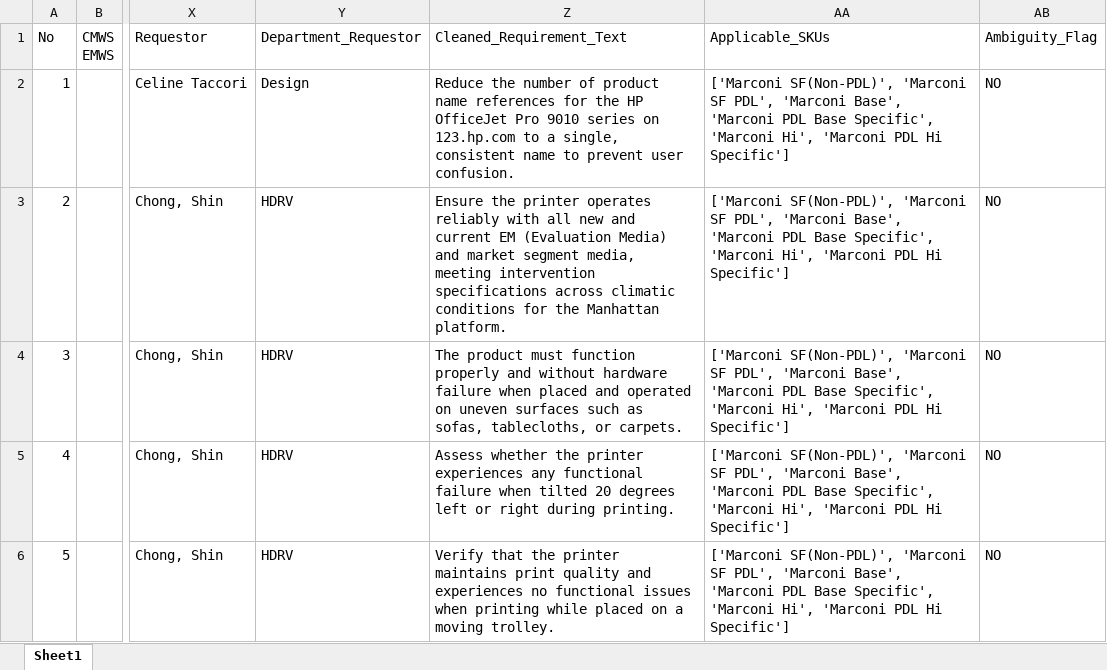
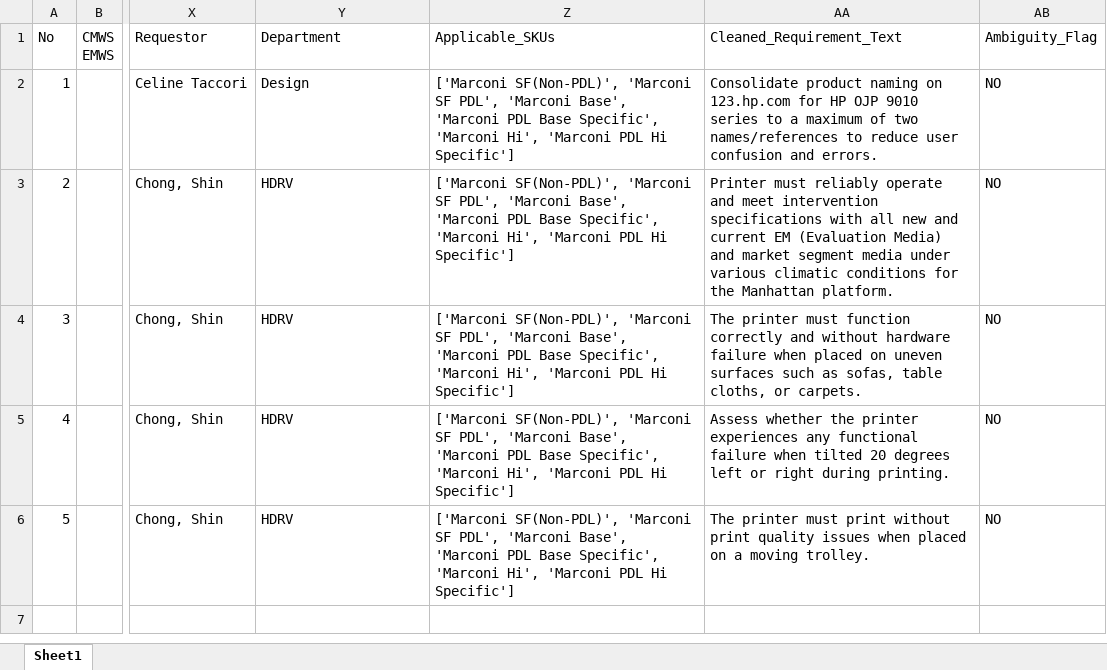
Before and after one commit to hpdxdemo/git_demo, an Excel workbook: consolidation/outputs/refactored_old_prd.xlsx, sheet Sheet1, drawn as a sheet; only a part is shown, gaps mark what is left out; values as stored, in another font and other column widths than the file's, no borders; removed rows and columns are numbered as before the commit, all else as after; the diff names each change by its address in the sheet, - before the commit and + after, or states it on an @@ line.

Commit message:
Update consolidation/outputs/refactored_old_prd.xlsx

```diff
--- a/consolidation/outputs/refactored_old_prd.xlsx (sheet Sheet1)
+++ b/consolidation/outputs/refactored_old_prd.xlsx (sheet Sheet1)
-column Z, rows 1-6: Cleaned_Requirement_Text | Reduce the number of product name references for the HP OfficeJet Pro 9010 series on 123.hp.com to a single, consistent name to prevent user confusion. | Ensure the printer operates reliably with all new and current EM (Evaluation Media) and market segment media, meeting intervention specifications across climatic conditions for the Manhattan platform. | The product must function properly and without hardware failure when placed and operated on uneven surfaces such as sofas, tablecloths, or carpets. | Assess whether the printer experiences any functional failure when tilted 20 degrees left or right during printing. | Verify that the printer maintains print quality and experiences no functional issues when printing while placed on a moving trolley.
+column AA, rows 1-6: Cleaned_Requirement_Text | Consolidate product naming on 123.hp.com for HP OJP 9010 series to a maximum of two names/references to reduce user confusion and errors. | Printer must reliably operate and meet intervention specifications with all new and current EM (Evaluation Media) and market segment media under various climatic conditions for the Manhattan platform. | The printer must function correctly and without hardware failure when placed on uneven surfaces such as sofas, table cloths, or carpets. | Assess whether the printer experiences any functional failure when tilted 20 degrees left or right during printing. | The printer must print without print quality issues when placed on a moving trolley.
-Y1: Department_Requestor
+Y1: Department
```
